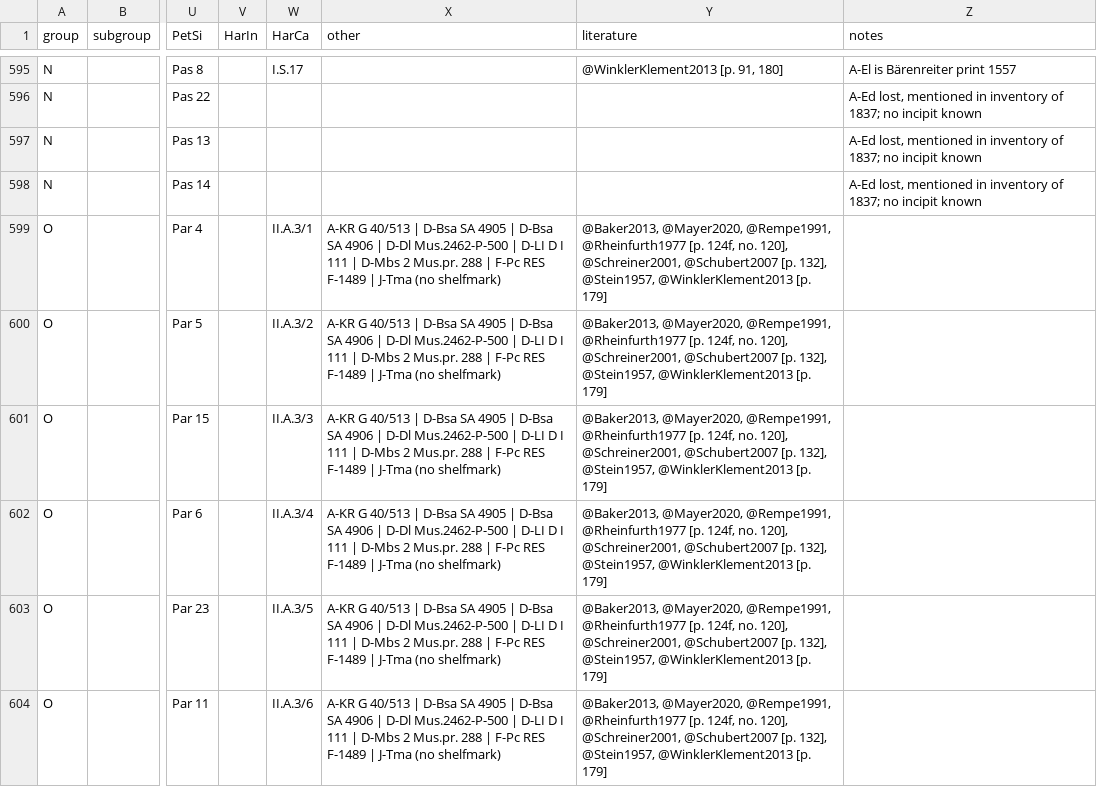
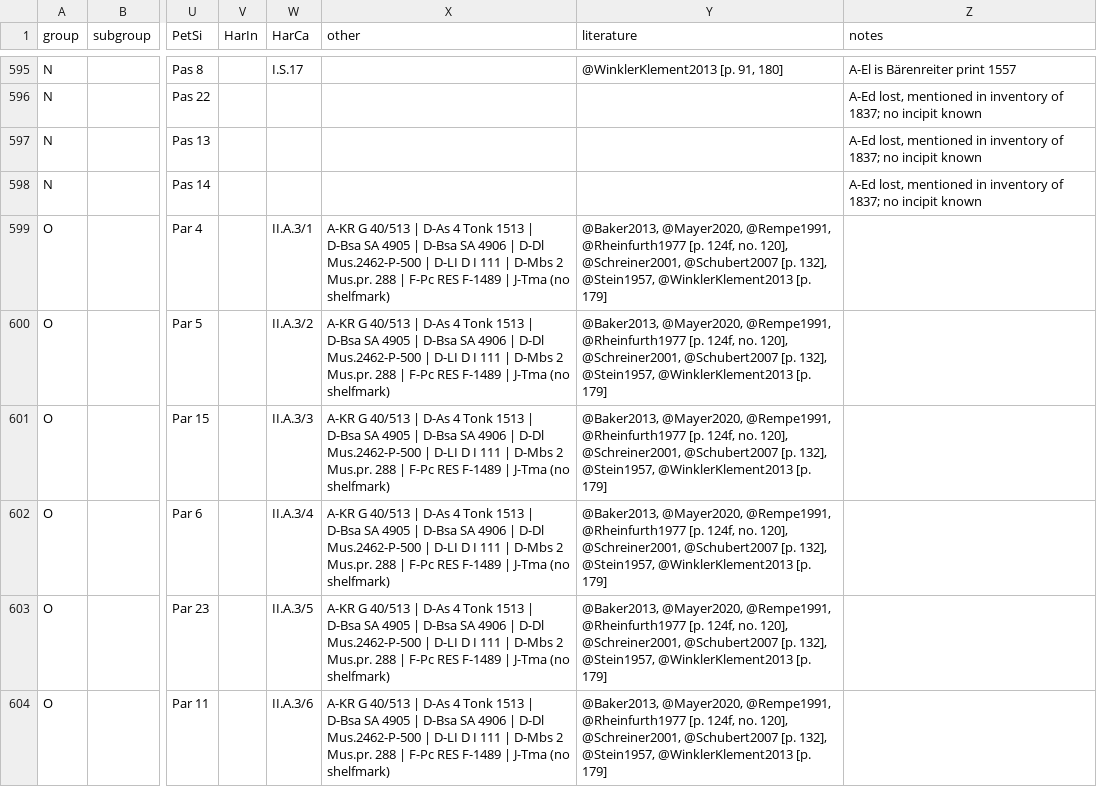
Before and after one commit to edition-esser-skala/werner-catalogue-of-works, a CSV file: data/catalogue_works.csv, drawn as a sheet; only a part is shown, gaps mark what is left out; the diff covers the shown part only; the diff names each change by its address in the sheet, - before the commit and + after, or states it on an @@ line.

```diff
--- a/data/catalogue_works.csv
+++ b/data/catalogue_works.csv
-X599:X604 (other): …40/513 | D-Bsa SA…
+X599:X604 (other): …40/513 | D-As 4 Tonk 1513 | D-Bsa SA…
```
Also changed, not shown: 6 edited cells elsewhere in this file, data/works_in_rism.csv, 10 other files.
